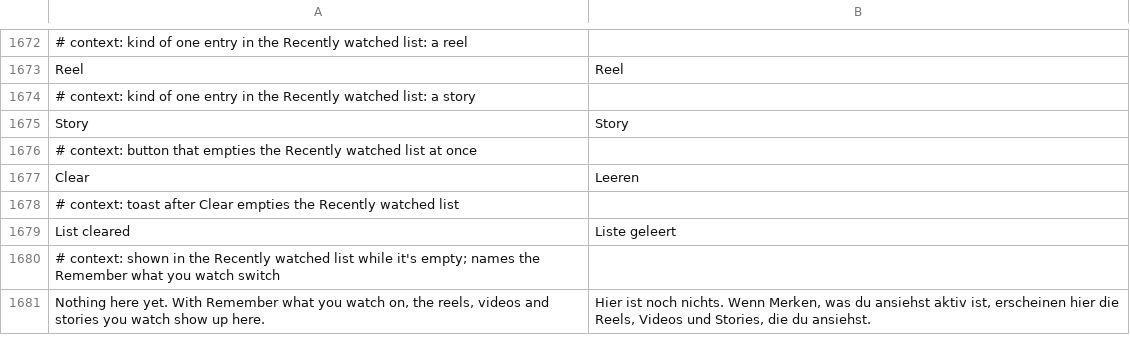
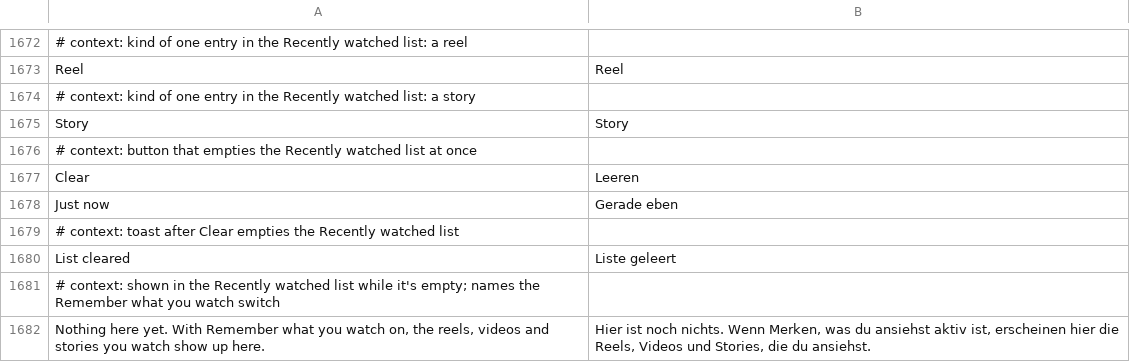
Before and after one commit to JhouHank/HushFacebook, a TSV file: extensions/shared/library/src/main/l10n/de.tsv, drawn as a sheet; only a part is shown, gaps mark what is left out.

Commit message:
fix(playback): say Just now for a watch under a minute old
Recently watched read "0 min. ago" for something watched seconds before, which is Android's relative time at minute resolution. Under a minute, and for a time ahead of the clock, the row now says Just now, translated in every table.

Refs #183

```diff
--- a/extensions/shared/library/src/main/l10n/de.tsv
+++ b/extensions/shared/library/src/main/l10n/de.tsv
@@ -1677,2 +1677,3 @@ Story	Story
 Clear	Leeren
+Just now	Gerade eben
 # context: toast after Clear empties the Recently watched list
```
Also changed, not shown: extensions/shared/library/src/main/l10n/es.tsv, extensions/shared/library/src/main/l10n/in.tsv, 7 other files.
